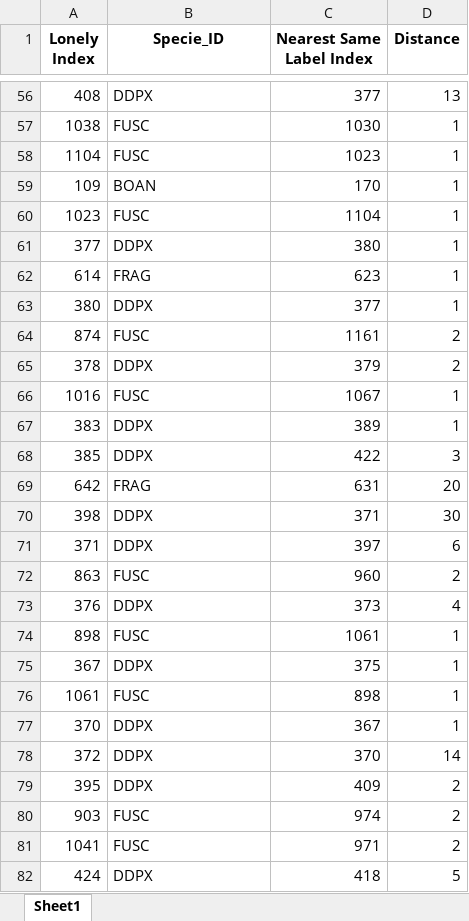
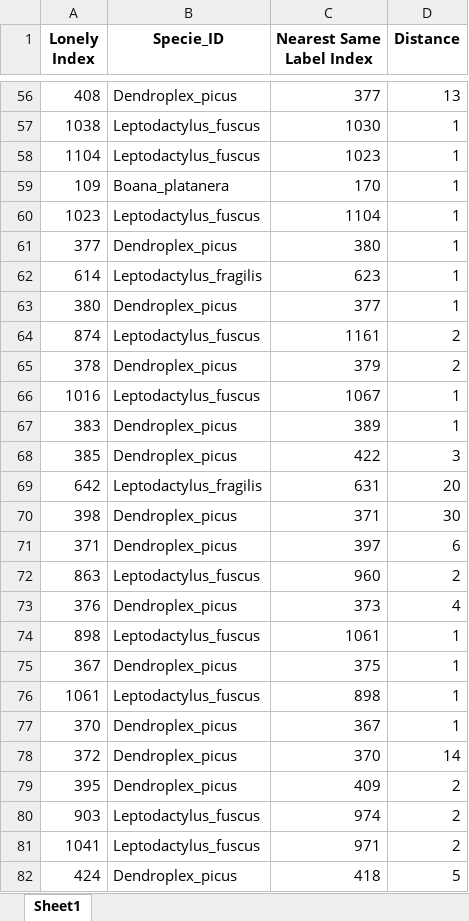
Before and after one commit to jongalon/Isolated_Observations, an Excel workbook: output/Automatic_Labeling_Kyoogu/isolated_observations.xlsx, sheet Sheet1, drawn as a sheet; only a part is shown, gaps mark what is left out; values as stored, in another font and other column widths than the file's, no borders; the diff covers the shown part only; the diff names each change by its address in the sheet, - before the commit and + after, or states it on an @@ line.

```diff
--- a/output/Automatic_Labeling_Kyoogu/isolated_observations.xlsx (sheet Sheet1)
+++ b/output/Automatic_Labeling_Kyoogu/isolated_observations.xlsx (sheet Sheet1)
-B56 (Specie_ID): DDPX
+B56 (Specie_ID): Dendroplex_picus
-B57:B58 (Specie_ID): FUSC
+B57:B58 (Specie_ID): Leptodactylus_fuscus
-B59 (Specie_ID): BOAN
+B59 (Specie_ID): Boana_platanera
-B60 (Specie_ID): FUSC
+B60 (Specie_ID): Leptodactylus_fuscus
-B61 (Specie_ID): DDPX
+B61 (Specie_ID): Dendroplex_picus
-B62 (Specie_ID): FRAG
+B62 (Specie_ID): Leptodactylus_fragilis
-B63 (Specie_ID): DDPX
+B63 (Specie_ID): Dendroplex_picus
-B64 (Specie_ID): FUSC
+B64 (Specie_ID): Leptodactylus_fuscus
-B65 (Specie_ID): DDPX
+B65 (Specie_ID): Dendroplex_picus
-B66 (Specie_ID): FUSC
+B66 (Specie_ID): Leptodactylus_fuscus
-B67:B68 (Specie_ID): DDPX
+B67:B68 (Specie_ID): Dendroplex_picus
-B69 (Specie_ID): FRAG
+B69 (Specie_ID): Leptodactylus_fragilis
-B70:B71 (Specie_ID): DDPX
+B70:B71 (Specie_ID): Dendroplex_picus
-B72 (Specie_ID): FUSC
+B72 (Specie_ID): Leptodactylus_fuscus
-B73 (Specie_ID): DDPX
+B73 (Specie_ID): Dendroplex_picus
-B74 (Specie_ID): FUSC
+B74 (Specie_ID): Leptodactylus_fuscus
-B75 (Specie_ID): DDPX
+B75 (Specie_ID): Dendroplex_picus
-B76 (Specie_ID): FUSC
+B76 (Specie_ID): Leptodactylus_fuscus
-B77:B79 (Specie_ID): DDPX
+B77:B79 (Specie_ID): Dendroplex_picus
-B80:B81 (Specie_ID): FUSC
+B80:B81 (Specie_ID): Leptodactylus_fuscus
-B82 (Specie_ID): DDPX
+B82 (Specie_ID): Dendroplex_picus
```
Also changed, not shown: 81 edited cells elsewhere in this sheet, data/Automatic_Labeling_Kyoogu/Labeled_Data_With_FCCs.xlsx, data/Automatic_Labeling_Kyoogu/Reduced_dataframe_FA2.xlsx, 9 other files.
